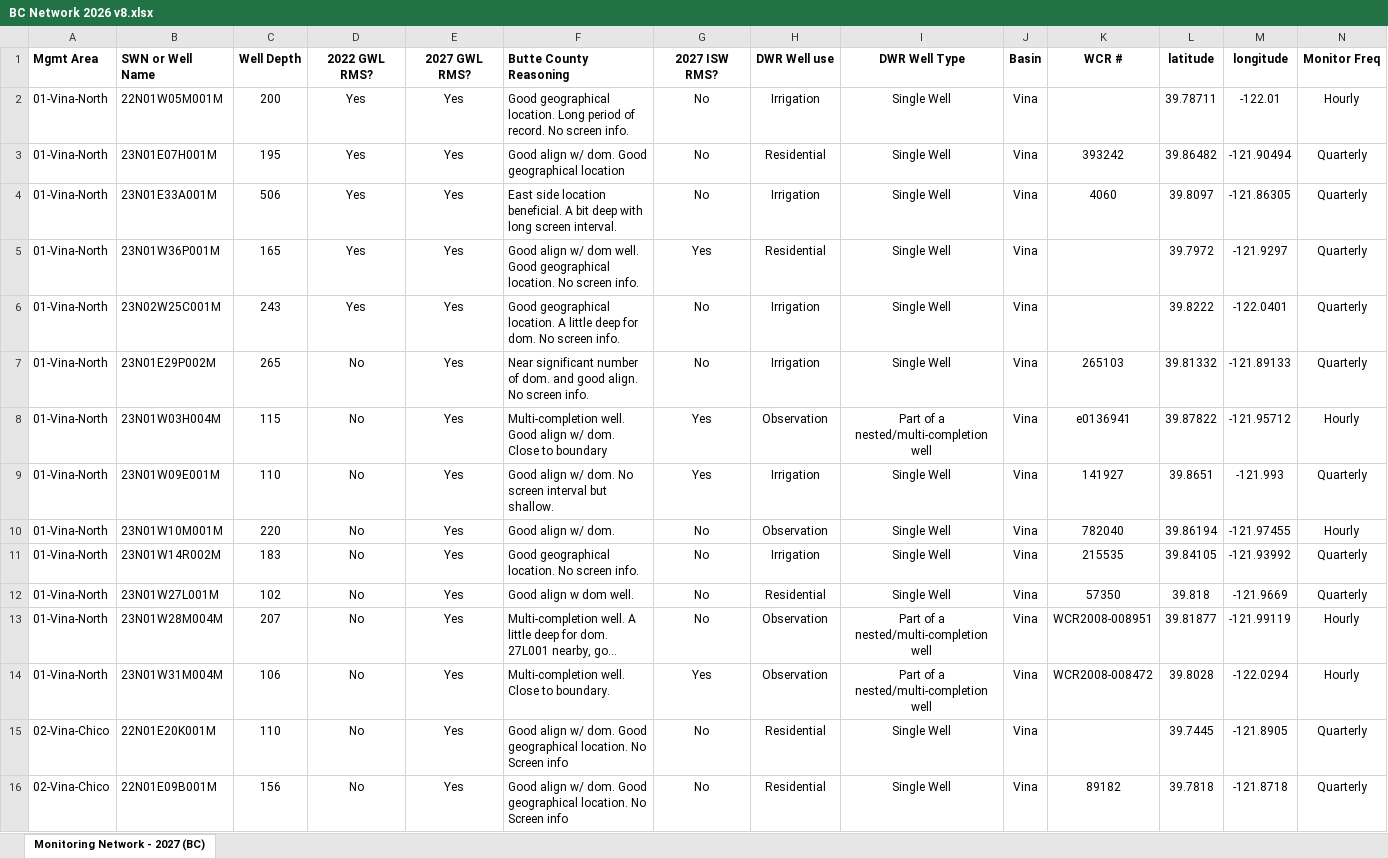
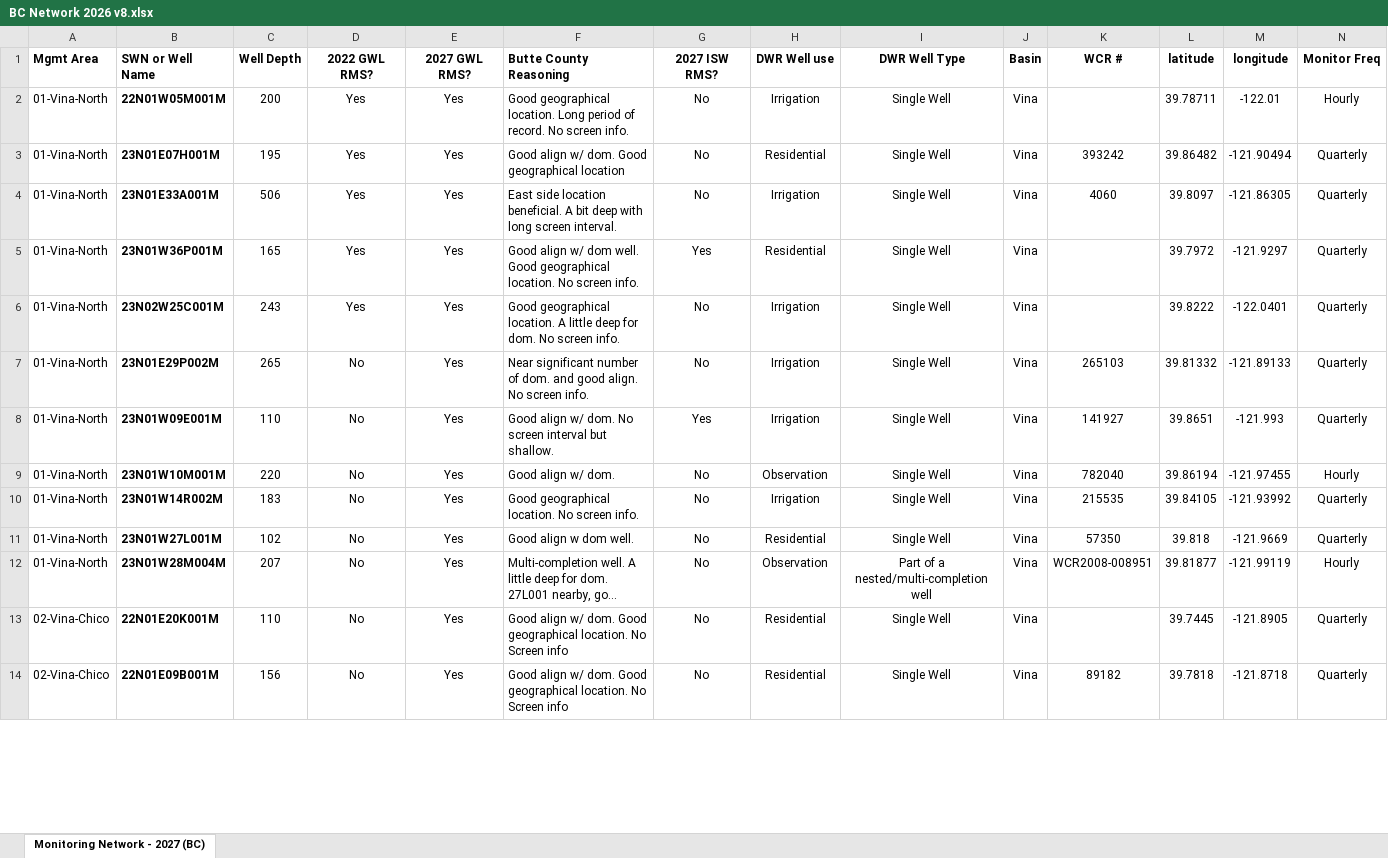
Before and after one commit to AGUBC-vina/2027-BC-prop-network, an Excel workbook: BC Network 2026 v8.xlsx, sheet Monitoring Network - 2027 (BC), drawn as a sheet; only a part is shown; long unchanged cells end in …; values as stored, in another font and other column widths than the file's, no borders; removed rows and columns are numbered as before the commit, all else as after; rows hold the shown columns only; the diff covers the shown part only; the diff names each change by its address in the sheet, - before the commit and + after, or states it on an @@ line.

```diff
--- a/BC Network 2026 v8.xlsx (sheet Monitoring Network - 2027 (BC))
+++ b/BC Network 2026 v8.xlsx (sheet Monitoring Network - 2027 (BC))
-B2:B7 bold: off
+B2:B7 bold: on
-row 8: 01-Vina-North | 23N01W03H004M | 115 | No | Yes | Multi-completion well. Good align w/ dom. Close to boundary | Yes | Observation | Part of a nested/multi-completion well | Vina | e0136941 | 39.87822 | -121.95712 | Hourly
-B8:B12 bold: off
+B8:B12 bold: on
-row 14: 01-Vina-North | 23N01W31M004M | 106 | No | Yes | Multi-completion well. Close to boundary. | Yes | Observation | Part of a nested/multi-completion well | Vina | WCR2008-008472 | 39.8028 | -122.0294 | Hourly
-B13:B14 bold: off
+B13:B14 bold: on
```
Also changed, not shown: 7 added rows, 5 removed rows and cell formats elsewhere in this sheet.
